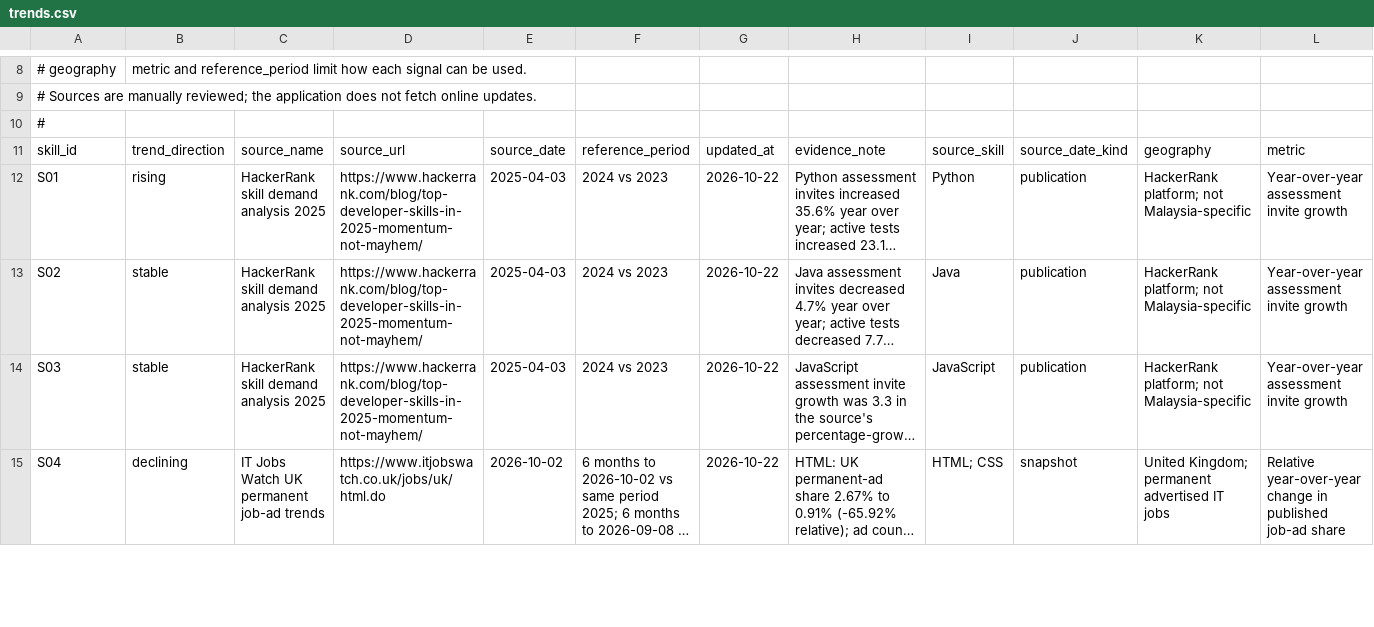
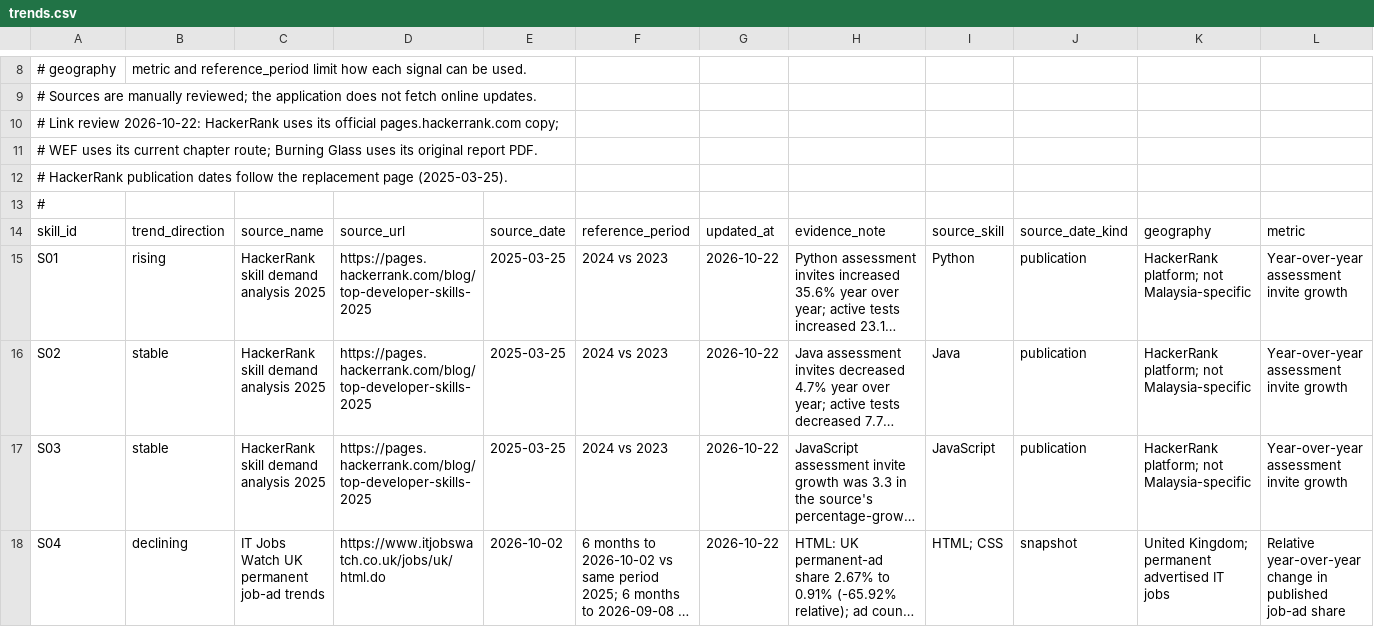
Before and after one commit to lwbin0429-dotcom/ORBI_Project, a CSV file: data/trends.csv, drawn as a sheet; only a part is shown, gaps mark what is left out; long unchanged cells end in …; addresses are those after the commit; rows hold the shown columns only; the diff covers the shown part only; the diff names each change by its address in the sheet, - before the commit and + after, or states it on an @@ line.

Commit message:
link checking and update

```diff
--- a/data/trends.csv
+++ b/data/trends.csv
+row 10: # Link review 2026-10-22: HackerRank uses its official pages.hackerrank.com copy;
+row 11: # WEF uses its current chapter route; Burning Glass uses its original report PDF.
+row 12: # HackerRank publication dates follow the replacement page (2025-03-25).
-D15:D17: https://www.hackerrank.com/blog/top-developer-skills-in-2025-momentum-not-mayhem/
+D15:D17: https://pages.hackerrank.com/blog/top-developer-skills-2025
-E15:E17: 2025-04-03
+E15:E17: 2025-03-25
```
Also changed, not shown: 6 edited cells elsewhere in this file, data/careers.csv, data/market_signals.csv, 4 other files.
